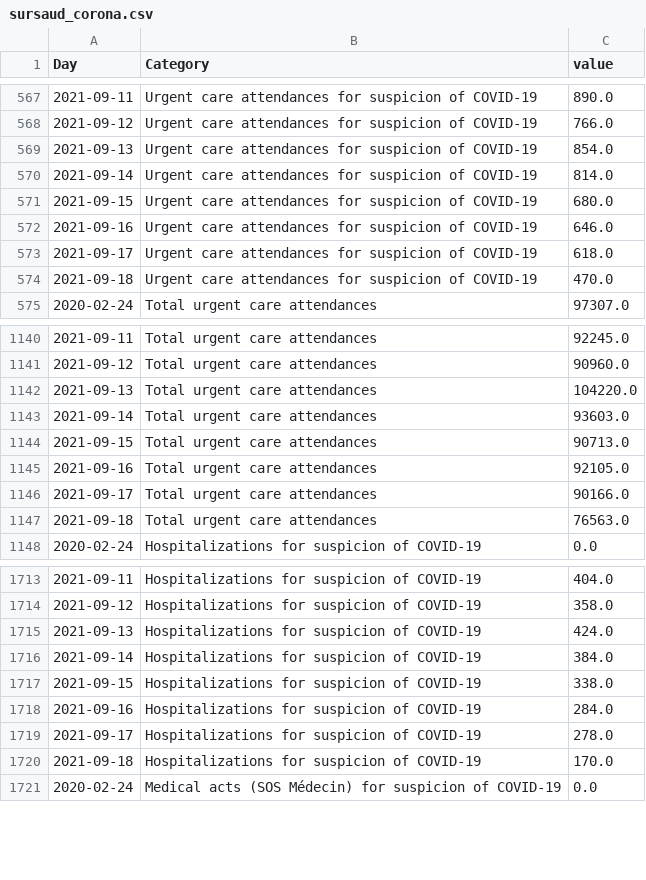
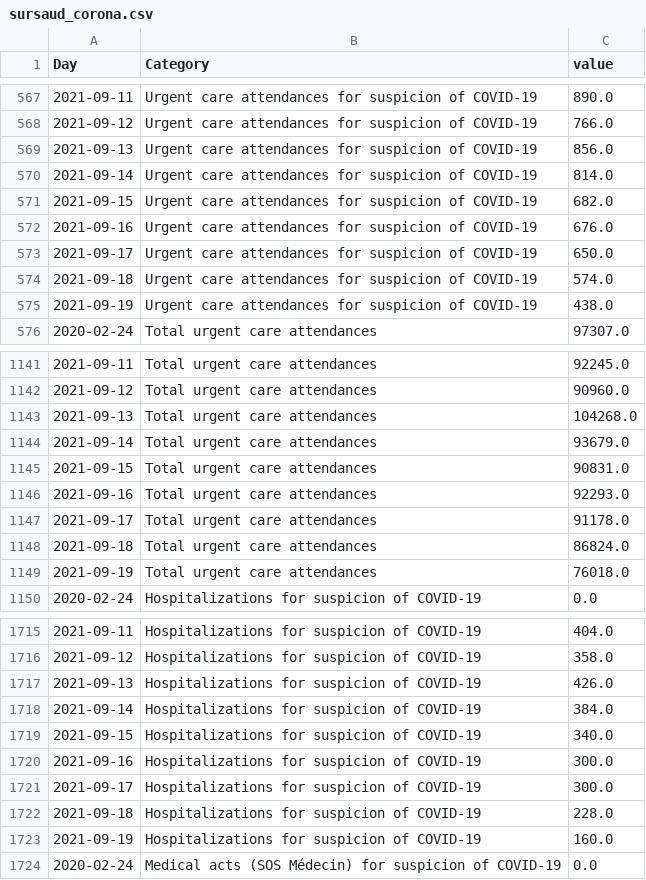
Before and after one commit to louisdecharson/covid-19, a CSV file: sursaud_corona.csv, drawn as a sheet; only a part is shown, gaps mark what is left out; the diff covers the shown part only.

Commit message:
AUTO - Add data.gouv.fr COVID data from SOS Medecins - 2021-09-21 01h11m

```diff
--- a/sursaud_corona.csv
+++ b/sursaud_corona.csv
@@ -568,8 +568,9 @@ Day,Category,value
 2021-09-12,Urgent care attendances for suspicion of COVID-19,766.0
-2021-09-13,Urgent care attendances for suspicion of COVID-19,854.0
+2021-09-13,Urgent care attendances for suspicion of COVID-19,856.0
 2021-09-14,Urgent care attendances for suspicion of COVID-19,814.0
-2021-09-15,Urgent care attendances for suspicion of COVID-19,680.0
-2021-09-16,Urgent care attendances for suspicion of COVID-19,646.0
-2021-09-17,Urgent care attendances for suspicion of COVID-19,618.0
-2021-09-18,Urgent care attendances for suspicion of COVID-19,470.0
+2021-09-15,Urgent care attendances for suspicion of COVID-19,682.0
+2021-09-16,Urgent care attendances for suspicion of COVID-19,676.0
+2021-09-17,Urgent care attendances for suspicion of COVID-19,650.0
+2021-09-18,Urgent care attendances for suspicion of COVID-19,574.0
+2021-09-19,Urgent care attendances for suspicion of COVID-19,438.0
 2020-02-24,Total urgent care attendances,97307.0
@@ -1141,8 +1142,9 @@ Day,Category,value
 2021-09-12,Total urgent care attendances,90960.0
-2021-09-13,Total urgent care attendances,104220.0
-2021-09-14,Total urgent care attendances,93603.0
-2021-09-15,Total urgent care attendances,90713.0
-2021-09-16,Total urgent care attendances,92105.0
-2021-09-17,Total urgent care attendances,90166.0
-2021-09-18,Total urgent care attendances,76563.0
+2021-09-13,Total urgent care attendances,104268.0
+2021-09-14,Total urgent care attendances,93679.0
+2021-09-15,Total urgent care attendances,90831.0
+2021-09-16,Total urgent care attendances,92293.0
+2021-09-17,Total urgent care attendances,91178.0
+2021-09-18,Total urgent care attendances,86824.0
+2021-09-19,Total urgent care attendances,76018.0
 2020-02-24,Hospitalizations for suspicion of COVID-19,0.0
@@ -1714,8 +1716,9 @@ Day,Category,value
 2021-09-12,Hospitalizations for suspicion of COVID-19,358.0
-2021-09-13,Hospitalizations for suspicion of COVID-19,424.0
+2021-09-13,Hospitalizations for suspicion of COVID-19,426.0
 2021-09-14,Hospitalizations for suspicion of COVID-19,384.0
-2021-09-15,Hospitalizations for suspicion of COVID-19,338.0
-2021-09-16,Hospitalizations for suspicion of COVID-19,284.0
-2021-09-17,Hospitalizations for suspicion of COVID-19,278.0
-2021-09-18,Hospitalizations for suspicion of COVID-19,170.0
+2021-09-15,Hospitalizations for suspicion of COVID-19,340.0
+2021-09-16,Hospitalizations for suspicion of COVID-19,300.0
+2021-09-17,Hospitalizations for suspicion of COVID-19,300.0
+2021-09-18,Hospitalizations for suspicion of COVID-19,228.0
+2021-09-19,Hospitalizations for suspicion of COVID-19,160.0
 2020-02-24,Medical acts (SOS Médecin) for suspicion of COVID-19,0.0
```
Also changed, not shown: 2 added rows and 4 edited cells elsewhere in this file, 1 other file.
